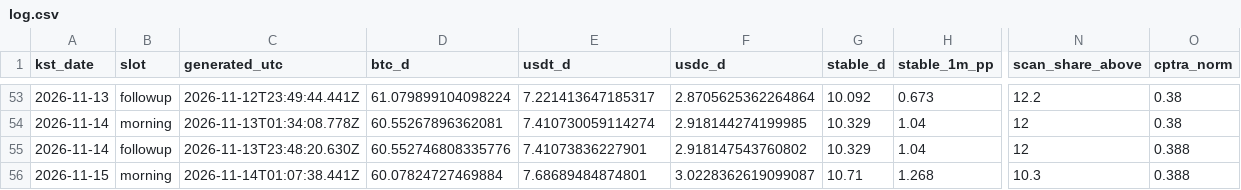
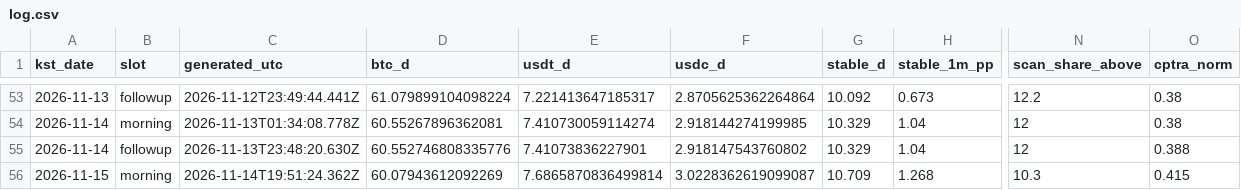
Before and after one commit to tlzkrh1029/daily-crypto-briefing, a CSV file: data/log.csv, drawn as a sheet; only a part is shown, gaps mark what is left out; the diff names each change by its address in the sheet, - before the commit and + after, or states it on an @@ line.

```diff
--- a/data/log.csv
+++ b/data/log.csv
-C56 (generated_utc): 2026-11-14T01:07:38.441Z
+C56 (generated_utc): 2026-11-14T19:51:24.362Z
-D56 (btc_d): 60.07824727469884
+D56 (btc_d): 60.07943612092269
-E56 (usdt_d): 7.68689484874801
+E56 (usdt_d): 7.6865870836499814
-G56 (stable_d): 10.71
+G56 (stable_d): 10.709
-O56 (cptra_norm): 0.388
+O56 (cptra_norm): 0.415
```
Also changed, not shown: 5 other files.
